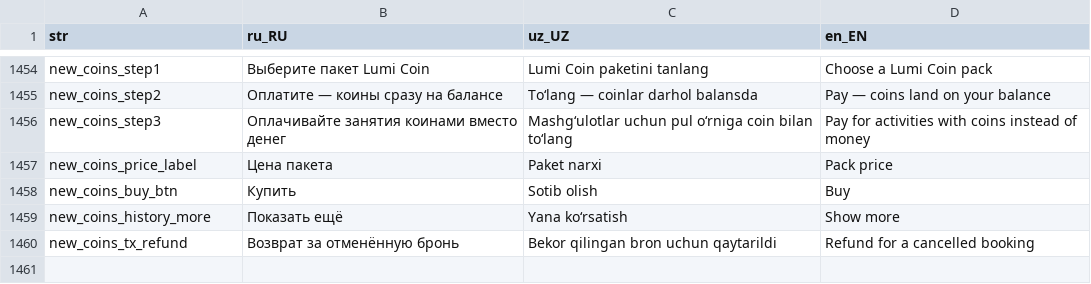
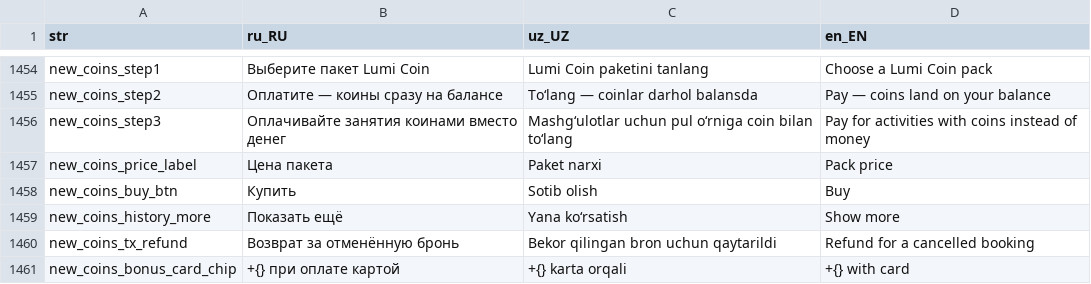
Before and after one commit to LUMI-PASS/lumi-mobile-app, a CSV file: assets/localization/translations.csv, drawn as a sheet; only a part is shown, gaps mark what is left out.

```diff
--- a/assets/localization/translations.csv
+++ b/assets/localization/translations.csv
@@ -1460 +1460,2 @@ new_coins_history_more,Показать ещё,Yana ko‘rsatish,Show more
 new_coins_tx_refund,Возврат за отменённую бронь,Bekor qilingan bron uchun qaytarildi,Refund for a cancelled booking
+new_coins_bonus_card_chip,+{} при оплате картой,+{} karta orqali,+{} with card
```
Also changed, not shown: 4 other files.
